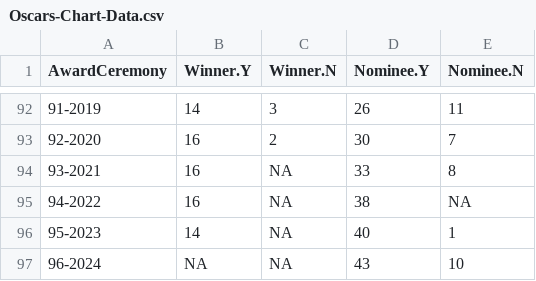
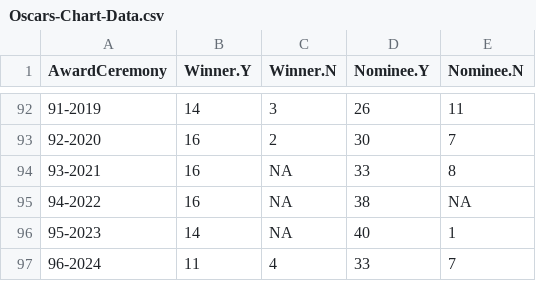
Before and after one commit to jacobmgreer/Nitrate-Actions, a CSV file: datasets/Oscars/Oscars-Chart-Data.csv, drawn as a sheet; only a part is shown, gaps mark what is left out.

```diff
--- a/datasets/Oscars/Oscars-Chart-Data.csv
+++ b/datasets/Oscars/Oscars-Chart-Data.csv
@@ -96,2 +96,2 @@
 "95-2023",14,NA,40,1
-"96-2024",NA,NA,43,10
+"96-2024",11,4,33,7
```
Also changed, not shown: datasets/Oscars/Oscars-Summary-Awards.csv, datasets/Oscars/Oscars-Summary-Films.csv, 1 other file.
